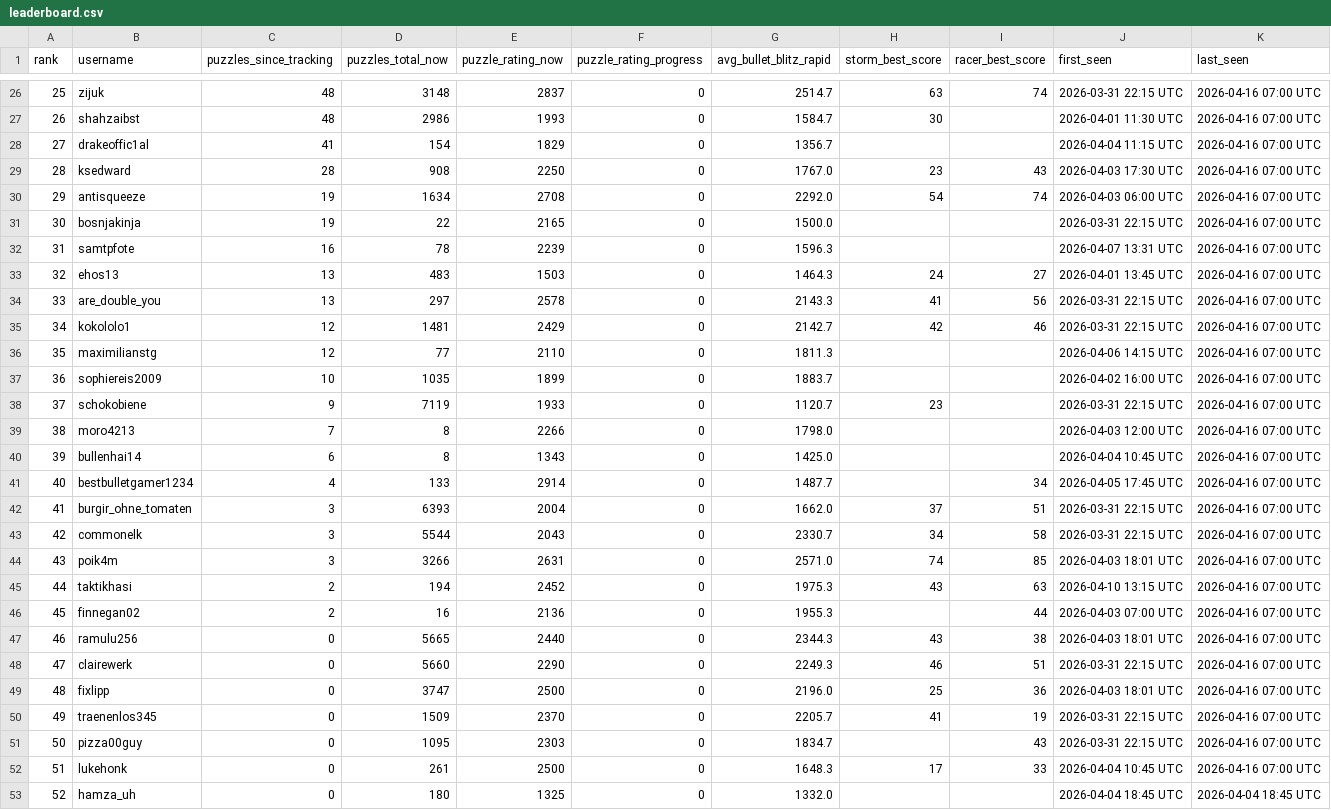
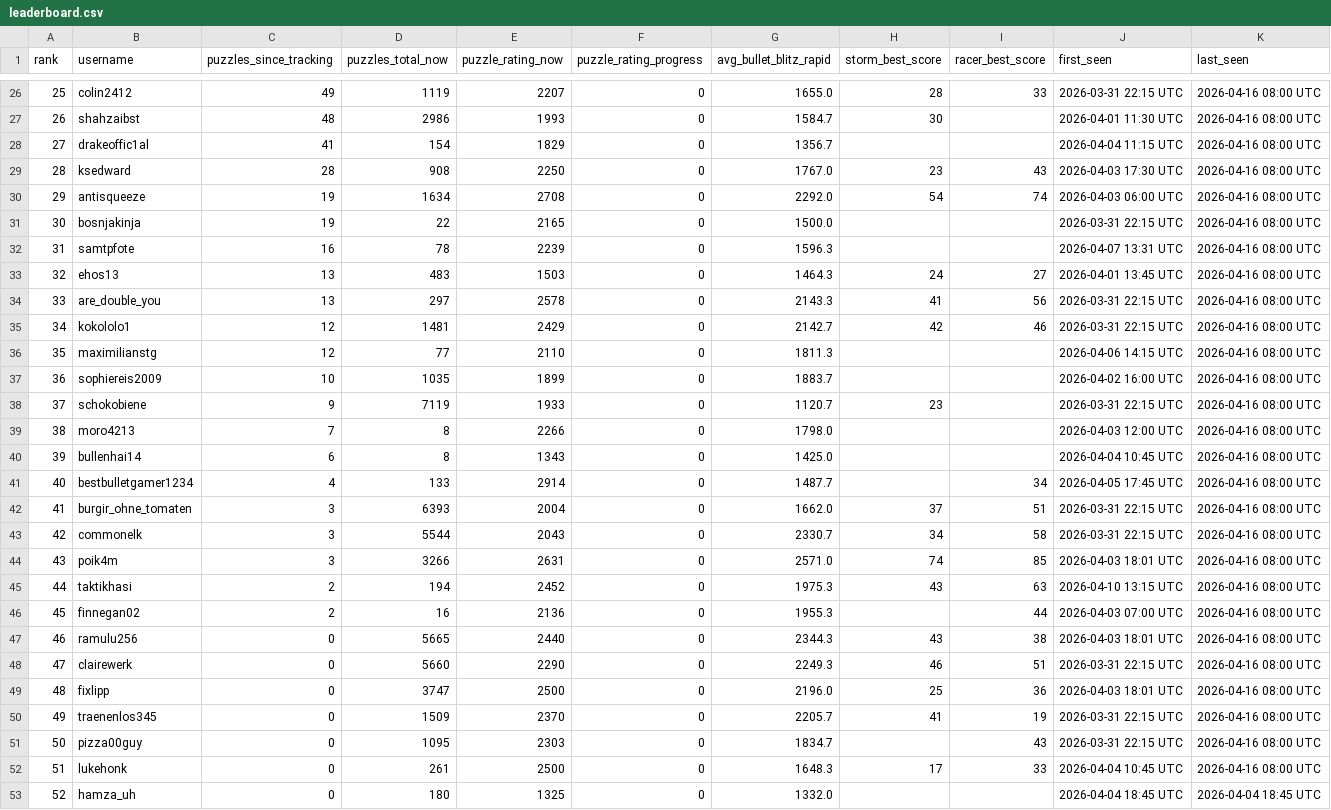
Before and after one commit to hsjAlex/TaktikSpektakel, a CSV file: data/leaderboard.csv, drawn as a sheet; only a part is shown, gaps mark what is left out; the diff covers the shown part only.

```diff
--- a/data/leaderboard.csv
+++ b/data/leaderboard.csv
@@ -26,28 +26,28 @@ rank,username,puzzles_since_tracking,puzzles_total_now,puzzle_rating_now,puzzle_
-25,zijuk,48,3148,2837,0,2514.7,63,74,2026-03-31 22:15 UTC,2026-04-16 07:00 UTC
-26,shahzaibst,48,2986,1993,0,1584.7,30,,2026-04-01 11:30 UTC,2026-04-16 07:00 UTC
-27,drakeoffic1al,41,154,1829,0,1356.7,,,2026-04-04 11:15 UTC,2026-04-16 07:00 UTC
-28,ksedward,28,908,2250,0,1767.0,23,43,2026-04-03 17:30 UTC,2026-04-16 07:00 UTC
-29,antisqueeze,19,1634,2708,0,2292.0,54,74,2026-04-03 06:00 UTC,2026-04-16 07:00 UTC
-30,bosnjakinja,19,22,2165,0,1500.0,,,2026-03-31 22:15 UTC,2026-04-16 07:00 UTC
-31,samtpfote,16,78,2239,0,1596.3,,,2026-04-07 13:31 UTC,2026-04-16 07:00 UTC
-32,ehos13,13,483,1503,0,1464.3,24,27,2026-04-01 13:45 UTC,2026-04-16 07:00 UTC
-33,are_double_you,13,297,2578,0,2143.3,41,56,2026-03-31 22:15 UTC,2026-04-16 07:00 UTC
-34,kokololo1,12,1481,2429,0,2142.7,42,46,2026-03-31 22:15 UTC,2026-04-16 07:00 UTC
-35,maximilianstg,12,77,2110,0,1811.3,,,2026-04-06 14:15 UTC,2026-04-16 07:00 UTC
-36,sophiereis2009,10,1035,1899,0,1883.7,,,2026-04-02 16:00 UTC,2026-04-16 07:00 UTC
-37,schokobiene,9,7119,1933,0,1120.7,23,,2026-03-31 22:15 UTC,2026-04-16 07:00 UTC
-38,moro4213,7,8,2266,0,1798.0,,,2026-04-03 12:00 UTC,2026-04-16 07:00 UTC
-39,bullenhai14,6,8,1343,0,1425.0,,,2026-04-04 10:45 UTC,2026-04-16 07:00 UTC
-40,bestbulletgamer1234,4,133,2914,0,1487.7,,34,2026-04-05 17:45 UTC,2026-04-16 07:00 UTC
-41,burgir_ohne_tomaten,3,6393,2004,0,1662.0,37,51,2026-03-31 22:15 UTC,2026-04-16 07:00 UTC
-42,commonelk,3,5544,2043,0,2330.7,34,58,2026-03-31 22:15 UTC,2026-04-16 07:00 UTC
-43,poik4m,3,3266,2631,0,2571.0,74,85,2026-04-03 18:01 UTC,2026-04-16 07:00 UTC
-44,taktikhasi,2,194,2452,0,1975.3,43,63,2026-04-10 13:15 UTC,2026-04-16 07:00 UTC
-45,finnegan02,2,16,2136,0,1955.3,,44,2026-04-03 07:00 UTC,2026-04-16 07:00 UTC
-46,ramulu256,0,5665,2440,0,2344.3,43,38,2026-04-03 18:01 UTC,2026-04-16 07:00 UTC
-47,clairewerk,0,5660,2290,0,2249.3,46,51,2026-03-31 22:15 UTC,2026-04-16 07:00 UTC
-48,fixlipp,0,3747,2500,0,2196.0,25,36,2026-04-03 18:01 UTC,2026-04-16 07:00 UTC
-49,traenenlos345,0,1509,2370,0,2205.7,41,19,2026-03-31 22:15 UTC,2026-04-16 07:00 UTC
-50,pizza00guy,0,1095,2303,0,1834.7,,43,2026-03-31 22:15 UTC,2026-04-16 07:00 UTC
-51,lukehonk,0,261,2500,0,1648.3,17,33,2026-04-04 10:45 UTC,2026-04-16 07:00 UTC
+25,colin2412,49,1119,2207,0,1655.0,28,33,2026-03-31 22:15 UTC,2026-04-16 08:00 UTC
+26,shahzaibst,48,2986,1993,0,1584.7,30,,2026-04-01 11:30 UTC,2026-04-16 08:00 UTC
+27,drakeoffic1al,41,154,1829,0,1356.7,,,2026-04-04 11:15 UTC,2026-04-16 08:00 UTC
+28,ksedward,28,908,2250,0,1767.0,23,43,2026-04-03 17:30 UTC,2026-04-16 08:00 UTC
+29,antisqueeze,19,1634,2708,0,2292.0,54,74,2026-04-03 06:00 UTC,2026-04-16 08:00 UTC
+30,bosnjakinja,19,22,2165,0,1500.0,,,2026-03-31 22:15 UTC,2026-04-16 08:00 UTC
+31,samtpfote,16,78,2239,0,1596.3,,,2026-04-07 13:31 UTC,2026-04-16 08:00 UTC
+32,ehos13,13,483,1503,0,1464.3,24,27,2026-04-01 13:45 UTC,2026-04-16 08:00 UTC
+33,are_double_you,13,297,2578,0,2143.3,41,56,2026-03-31 22:15 UTC,2026-04-16 08:00 UTC
+34,kokololo1,12,1481,2429,0,2142.7,42,46,2026-03-31 22:15 UTC,2026-04-16 08:00 UTC
+35,maximilianstg,12,77,2110,0,1811.3,,,2026-04-06 14:15 UTC,2026-04-16 08:00 UTC
+36,sophiereis2009,10,1035,1899,0,1883.7,,,2026-04-02 16:00 UTC,2026-04-16 08:00 UTC
+37,schokobiene,9,7119,1933,0,1120.7,23,,2026-03-31 22:15 UTC,2026-04-16 08:00 UTC
+38,moro4213,7,8,2266,0,1798.0,,,2026-04-03 12:00 UTC,2026-04-16 08:00 UTC
+39,bullenhai14,6,8,1343,0,1425.0,,,2026-04-04 10:45 UTC,2026-04-16 08:00 UTC
+40,bestbulletgamer1234,4,133,2914,0,1487.7,,34,2026-04-05 17:45 UTC,2026-04-16 08:00 UTC
+41,burgir_ohne_tomaten,3,6393,2004,0,1662.0,37,51,2026-03-31 22:15 UTC,2026-04-16 08:00 UTC
+42,commonelk,3,5544,2043,0,2330.7,34,58,2026-03-31 22:15 UTC,2026-04-16 08:00 UTC
+43,poik4m,3,3266,2631,0,2571.0,74,85,2026-04-03 18:01 UTC,2026-04-16 08:00 UTC
+44,taktikhasi,2,194,2452,0,1975.3,43,63,2026-04-10 13:15 UTC,2026-04-16 08:00 UTC
+45,finnegan02,2,16,2136,0,1955.3,,44,2026-04-03 07:00 UTC,2026-04-16 08:00 UTC
+46,ramulu256,0,5665,2440,0,2344.3,43,38,2026-04-03 18:01 UTC,2026-04-16 08:00 UTC
+47,clairewerk,0,5660,2290,0,2249.3,46,51,2026-03-31 22:15 UTC,2026-04-16 08:00 UTC
+48,fixlipp,0,3747,2500,0,2196.0,25,36,2026-04-03 18:01 UTC,2026-04-16 08:00 UTC
+49,traenenlos345,0,1509,2370,0,2205.7,41,19,2026-03-31 22:15 UTC,2026-04-16 08:00 UTC
+50,pizza00guy,0,1095,2303,0,1834.7,,43,2026-03-31 22:15 UTC,2026-04-16 08:00 UTC
+51,lukehonk,0,261,2500,0,1648.3,17,33,2026-04-04 10:45 UTC,2026-04-16 08:00 UTC
 52,hamza_uh,0,180,1325,0,1332.0,,,2026-04-04 18:45 UTC,2026-04-04 18:45 UTC
```
Also changed, not shown: 55 edited cells elsewhere in this file, 1 other file.
